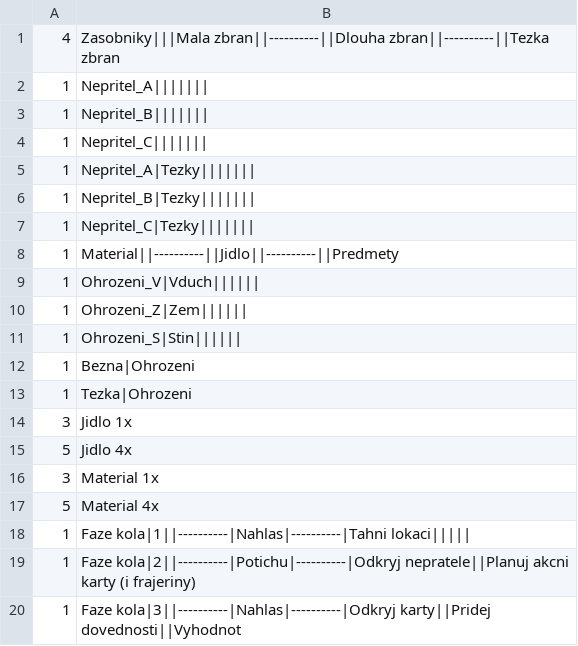
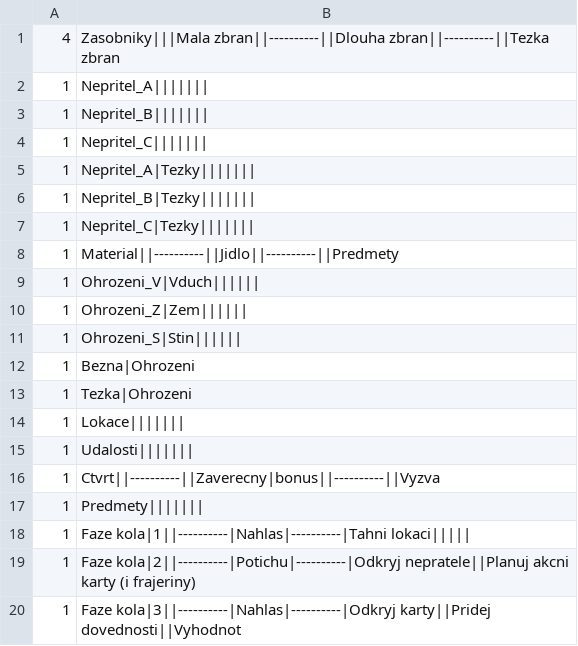
Before and after one commit to gdarai/cardgames, a CSV file: zombies_2/cards/csv_popisky.csv, drawn as a sheet; removed rows and columns are numbered as before the commit, all else as after; the diff names each change by its address in the sheet, - before the commit and + after, or states it on an @@ line.

```diff
--- a/zombies_2/cards/csv_popisky.csv
+++ b/zombies_2/cards/csv_popisky.csv
-row 14: 3 | Jidlo 1x
-row 15: 5 | Jidlo 4x
-row 16: 3 | Material 1x
-row 17: 5 | Material 4x
+row 14: 1 | Lokace
+row 15: 1 | Udalosti
+row 16: 1 | Ctvrt||----------||Zaverecny|bonus||----------||Vyzva
+row 17: 1 | Predmety
```
Also changed, not shown: zombies_2/cards/csv_dovednosti.csv, zombies_2/cards/csv_frajeriny.csv, 24 other files.
